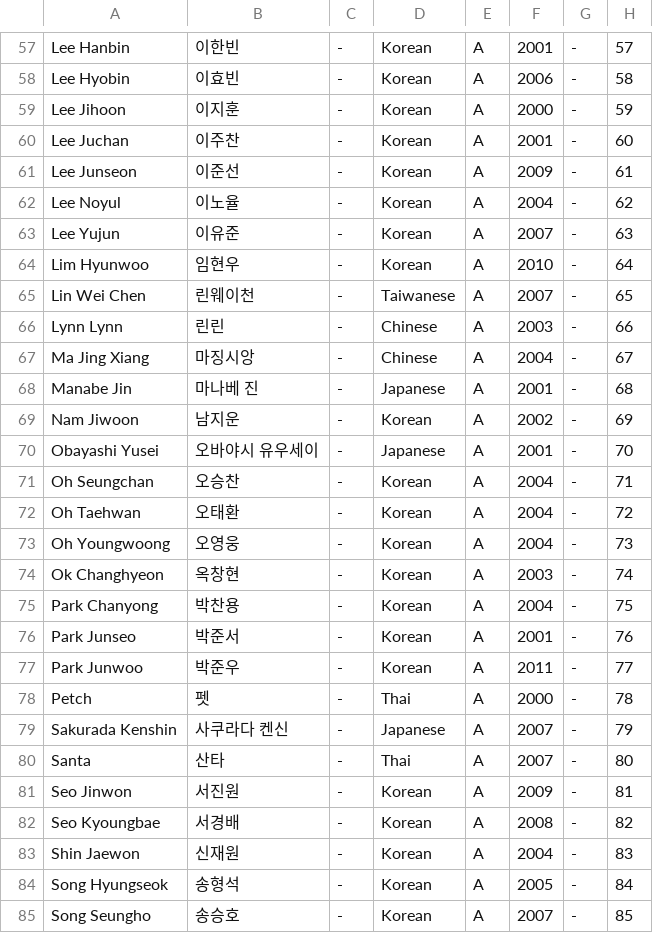
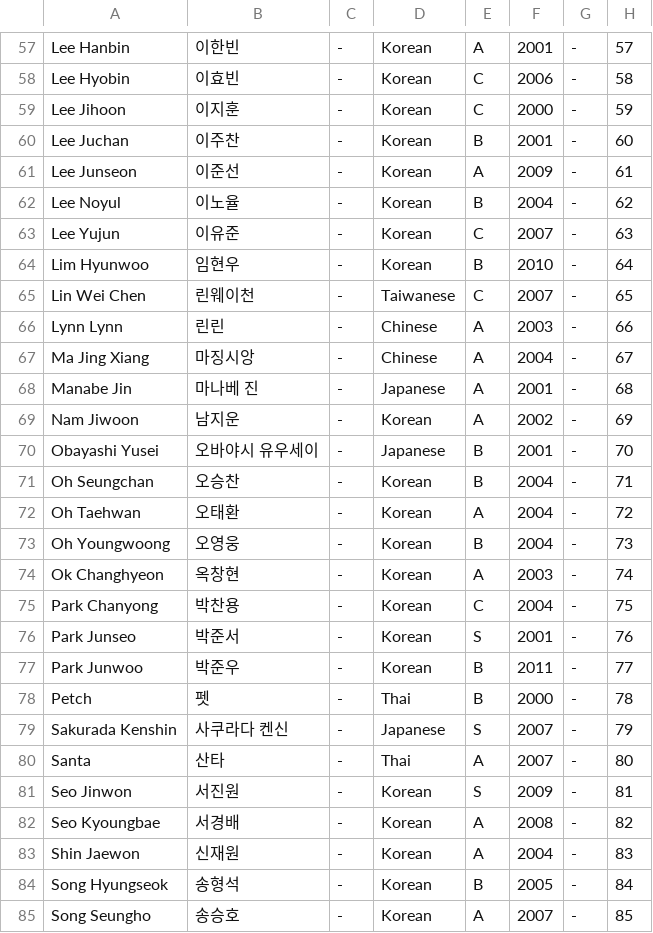
Before and after one commit to skzweme/Project7, a CSV file: trainee_info.csv, drawn as a sheet; only a part is shown, gaps mark what is left out; the diff covers the shown part only.

```diff
--- a/trainee_info.csv
+++ b/trainee_info.csv
@@ -57,10 +57,10 @@
 "Lee Hanbin","이한빈","-","Korean","A","2001","-","57"
-"Lee Hyobin","이효빈","-","Korean","A","2006","-","58"
-"Lee Jihoon","이지훈","-","Korean","A","2000","-","59"
-"Lee Juchan","이주찬","-","Korean","A","2001","-","60"
+"Lee Hyobin","이효빈","-","Korean","C","2006","-","58"
+"Lee Jihoon","이지훈","-","Korean","C","2000","-","59"
+"Lee Juchan","이주찬","-","Korean","B","2001","-","60"
 "Lee Junseon","이준선","-","Korean","A","2009","-","61"
-"Lee Noyul","이노율","-","Korean","A","2004","-","62"
-"Lee Yujun","이유준","-","Korean","A","2007","-","63"
-"Lim Hyunwoo","임현우","-","Korean","A","2010","-","64"
-"Lin Wei Chen","린웨이천","-","Taiwanese","A","2007","-","65"
+"Lee Noyul","이노율","-","Korean","B","2004","-","62"
+"Lee Yujun","이유준","-","Korean","C","2007","-","63"
+"Lim Hyunwoo","임현우","-","Korean","B","2010","-","64"
+"Lin Wei Chen","린웨이천","-","Taiwanese","C","2007","-","65"
 "Lynn Lynn","린린","-","Chinese","A","2003","-","66"
@@ -69,17 +69,17 @@
 "Nam Jiwoon","남지운","-","Korean","A","2002","-","69"
-"Obayashi Yusei","오바야시 유우세이","-","Japanese","A","2001","-","70"
-"Oh Seungchan","오승찬","-","Korean","A","2004","-","71"
+"Obayashi Yusei","오바야시 유우세이","-","Japanese","B","2001","-","70"
+"Oh Seungchan","오승찬","-","Korean","B","2004","-","71"
 "Oh Taehwan","오태환","-","Korean","A","2004","-","72"
-"Oh Youngwoong","오영웅","-","Korean","A","2004","-","73"
+"Oh Youngwoong","오영웅","-","Korean","B","2004","-","73"
 "Ok Changhyeon","옥창현","-","Korean","A","2003","-","74"
-"Park Chanyong","박찬용","-","Korean","A","2004","-","75"
-"Park Junseo","박준서","-","Korean","A","2001","-","76"
-"Park Junwoo","박준우","-","Korean","A","2011","-","77"
-"Petch","펫","-","Thai","A","2000","-","78"
-"Sakurada Kenshin","사쿠라다 켄신","-","Japanese","A","2007","-","79"
+"Park Chanyong","박찬용","-","Korean","C","2004","-","75"
+"Park Junseo","박준서","-","Korean","S","2001","-","76"
+"Park Junwoo","박준우","-","Korean","B","2011","-","77"
+"Petch","펫","-","Thai","B","2000","-","78"
+"Sakurada Kenshin","사쿠라다 켄신","-","Japanese","S","2007","-","79"
 "Santa","산타","-","Thai","A","2007","-","80"
-"Seo Jinwon","서진원","-","Korean","A","2009","-","81"
+"Seo Jinwon","서진원","-","Korean","S","2009","-","81"
 "Seo Kyoungbae","서경배","-","Korean","A","2008","-","82"
 "Shin Jaewon","신재원","-","Korean","A","2004","-","83"
-"Song Hyungseok","송형석","-","Korean","A","2005","-","84"
+"Song Hyungseok","송형석","-","Korean","B","2005","-","84"
 "Song Seungho","송승호","-","Korean","A","2007","-","85"
```
Also changed, not shown: 50 edited cells elsewhere in this file, 1 other file.
